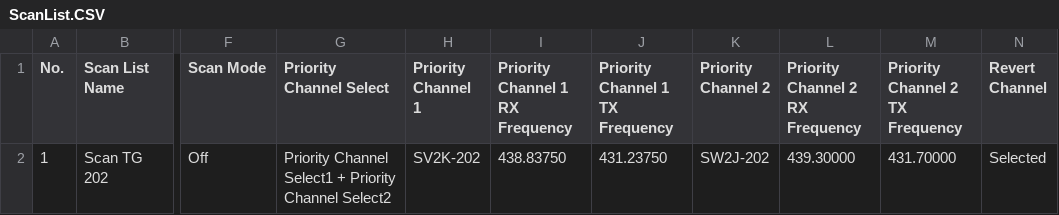
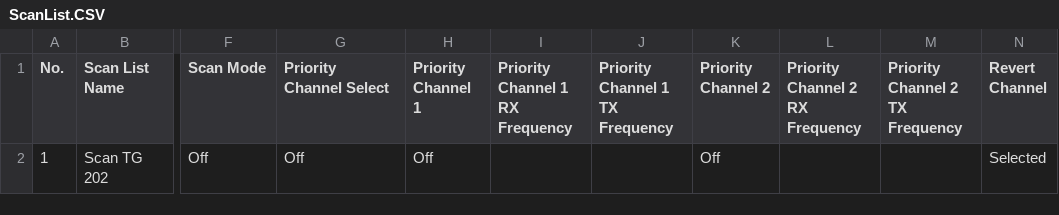
Before and after one commit to Ethelior/AnyTone878-SY2CRI, a CSV file: ScanList.CSV, drawn as a sheet; only a part is shown, gaps mark what is left out; the diff names each change by its address in the sheet, - before the commit and + after, or states it on an @@ line.

```diff
--- a/ScanList.CSV
+++ b/ScanList.CSV
-G2 (Priority Channel Select): Priority Channel Select1 + Priority Channel Select2
+G2 (Priority Channel Select): Off
-H2 (Priority Channel 1): SV2K-202
+H2 (Priority Channel 1): Off
-I2 (Priority Channel 1 RX Frequency): 438.83750
+I2 (Priority Channel 1 RX Frequency): (empty)
-J2 (Priority Channel 1 TX Frequency): 431.23750
+J2 (Priority Channel 1 TX Frequency): (empty)
-K2 (Priority Channel 2): SW2J-202
+K2 (Priority Channel 2): Off
-L2 (Priority Channel 2 RX Frequency): 439.30000
+L2 (Priority Channel 2 RX Frequency): (empty)
-M2 (Priority Channel 2 TX Frequency): 431.70000
+M2 (Priority Channel 2 TX Frequency): (empty)
```
Also changed, not shown: Channel.CSV, Zone.CSV, 2 other files.
